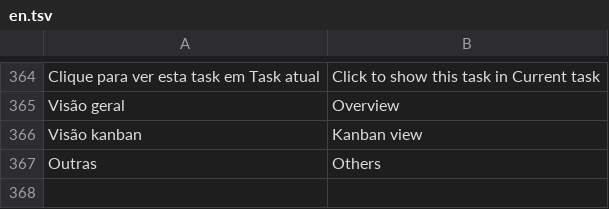
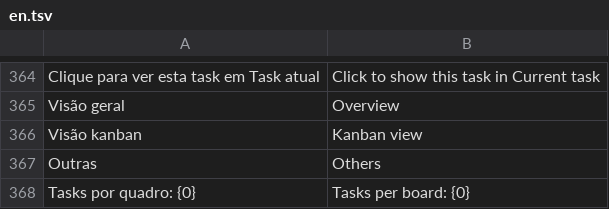
Before and after one commit to Welpeth/chronos, a TSV file: src/main/resources/com/chronos/tracker/i18n/en.tsv, drawn as a sheet; only a part is shown, gaps mark what is left out; the diff names each change by its address in the sheet, - before the commit and + after, or states it on an @@ line.

```diff
--- a/src/main/resources/com/chronos/tracker/i18n/en.tsv
+++ b/src/main/resources/com/chronos/tracker/i18n/en.tsv
+row 368: Tasks por quadro: {0} | Tasks per board: {0}
```
Also changed, not shown: src/main/resources/com/chronos/tracker/i18n/es.tsv, 8 other files.
